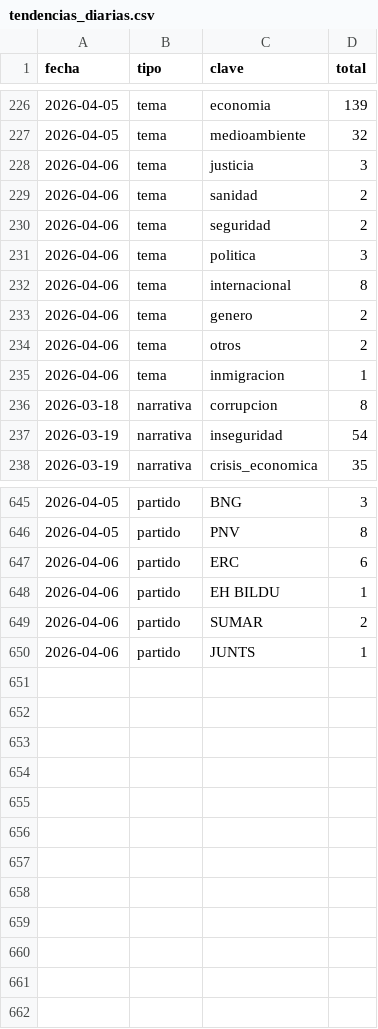
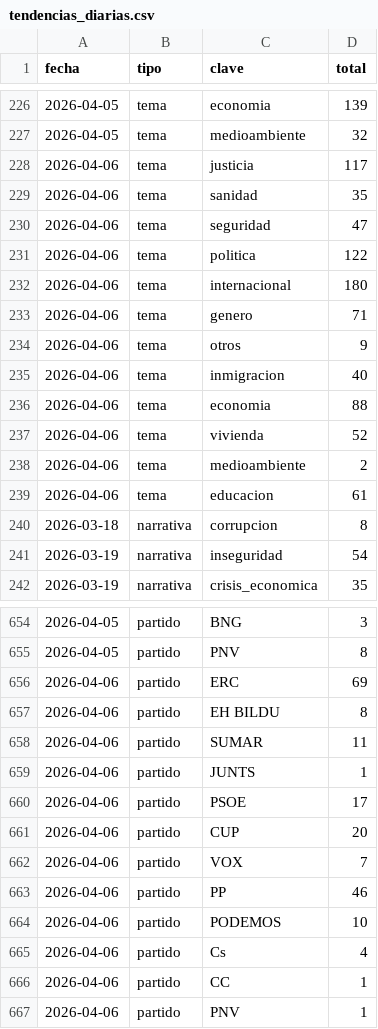
Before and after one commit to mcasrom/SIEG-Politica-Nacional-, a CSV file: data/export/tendencias_diarias.csv, drawn as a sheet; only a part is shown, gaps mark what is left out; the diff covers the shown part only.

```diff
--- a/data/export/tendencias_diarias.csv
+++ b/data/export/tendencias_diarias.csv
@@ -227,10 +227,14 @@ fecha,tipo,clave,total
 2026-04-05,tema,medioambiente,32
-2026-04-06,tema,justicia,3
-2026-04-06,tema,sanidad,2
-2026-04-06,tema,seguridad,2
-2026-04-06,tema,politica,3
-2026-04-06,tema,internacional,8
-2026-04-06,tema,genero,2
-2026-04-06,tema,otros,2
-2026-04-06,tema,inmigracion,1
+2026-04-06,tema,justicia,117
+2026-04-06,tema,sanidad,35
+2026-04-06,tema,seguridad,47
+2026-04-06,tema,politica,122
+2026-04-06,tema,internacional,180
+2026-04-06,tema,genero,71
+2026-04-06,tema,otros,9
+2026-04-06,tema,inmigracion,40
+2026-04-06,tema,economia,88
+2026-04-06,tema,vivienda,52
+2026-04-06,tema,medioambiente,2
+2026-04-06,tema,educacion,61
 2026-03-18,narrativa,corrupcion,8
@@ -646,5 +655,13 @@ fecha,tipo,clave,total
 2026-04-05,partido,PNV,8
-2026-04-06,partido,ERC,6
-2026-04-06,partido,EH BILDU,1
-2026-04-06,partido,SUMAR,2
+2026-04-06,partido,ERC,69
+2026-04-06,partido,EH BILDU,8
+2026-04-06,partido,SUMAR,11
 2026-04-06,partido,JUNTS,1
+2026-04-06,partido,PSOE,17
+2026-04-06,partido,CUP,20
+2026-04-06,partido,VOX,7
+2026-04-06,partido,PP,46
+2026-04-06,partido,PODEMOS,10
+2026-04-06,partido,Cs,4
+2026-04-06,partido,CC,1
+2026-04-06,partido,PNV,1
```
Also changed, not shown: 5 added rows and 1 edited cell elsewhere in this file, data/export/nr/coordination_alerts.csv, data/export/nr/disinfo_alerts.csv, 8 other files.
